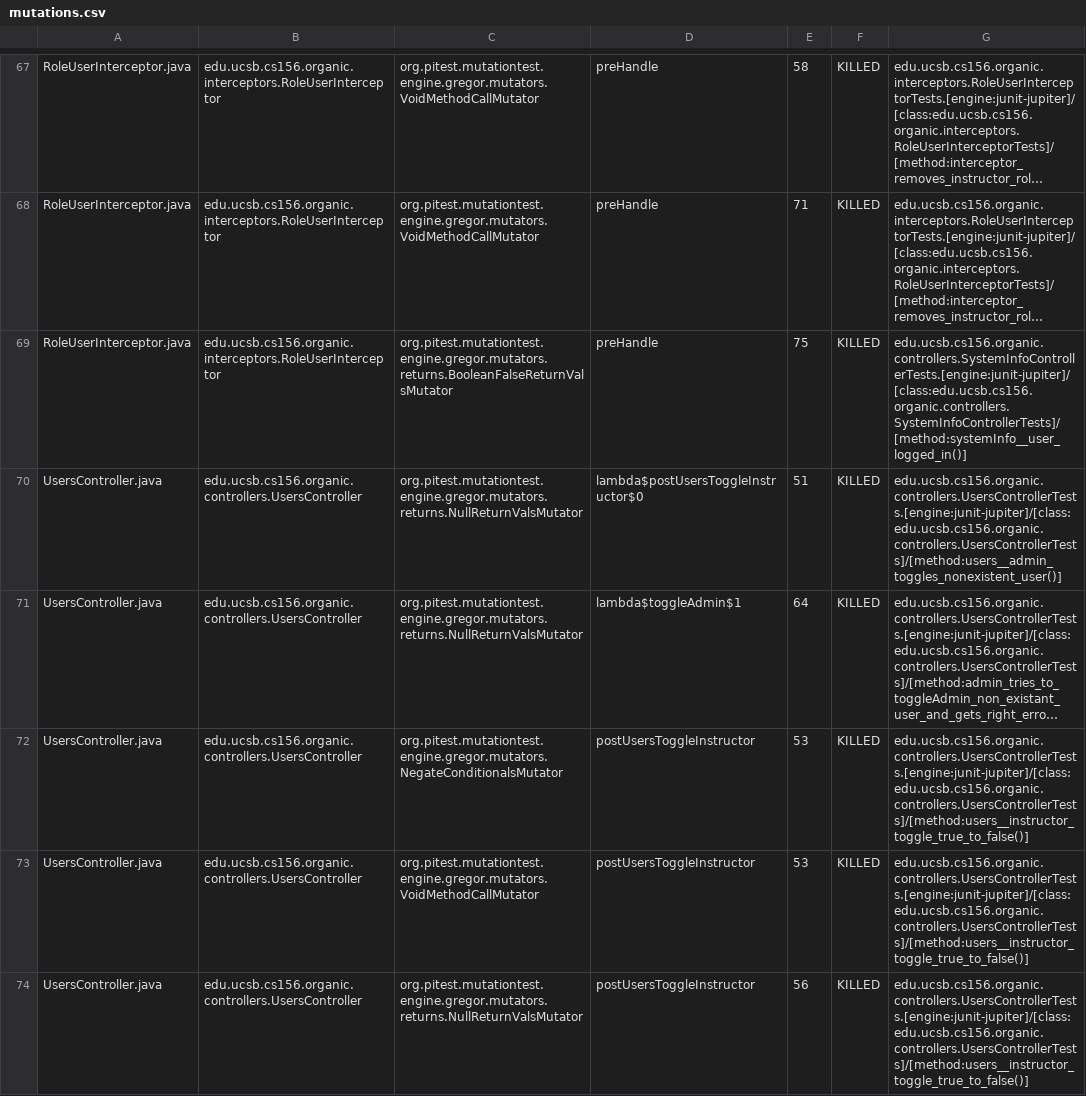
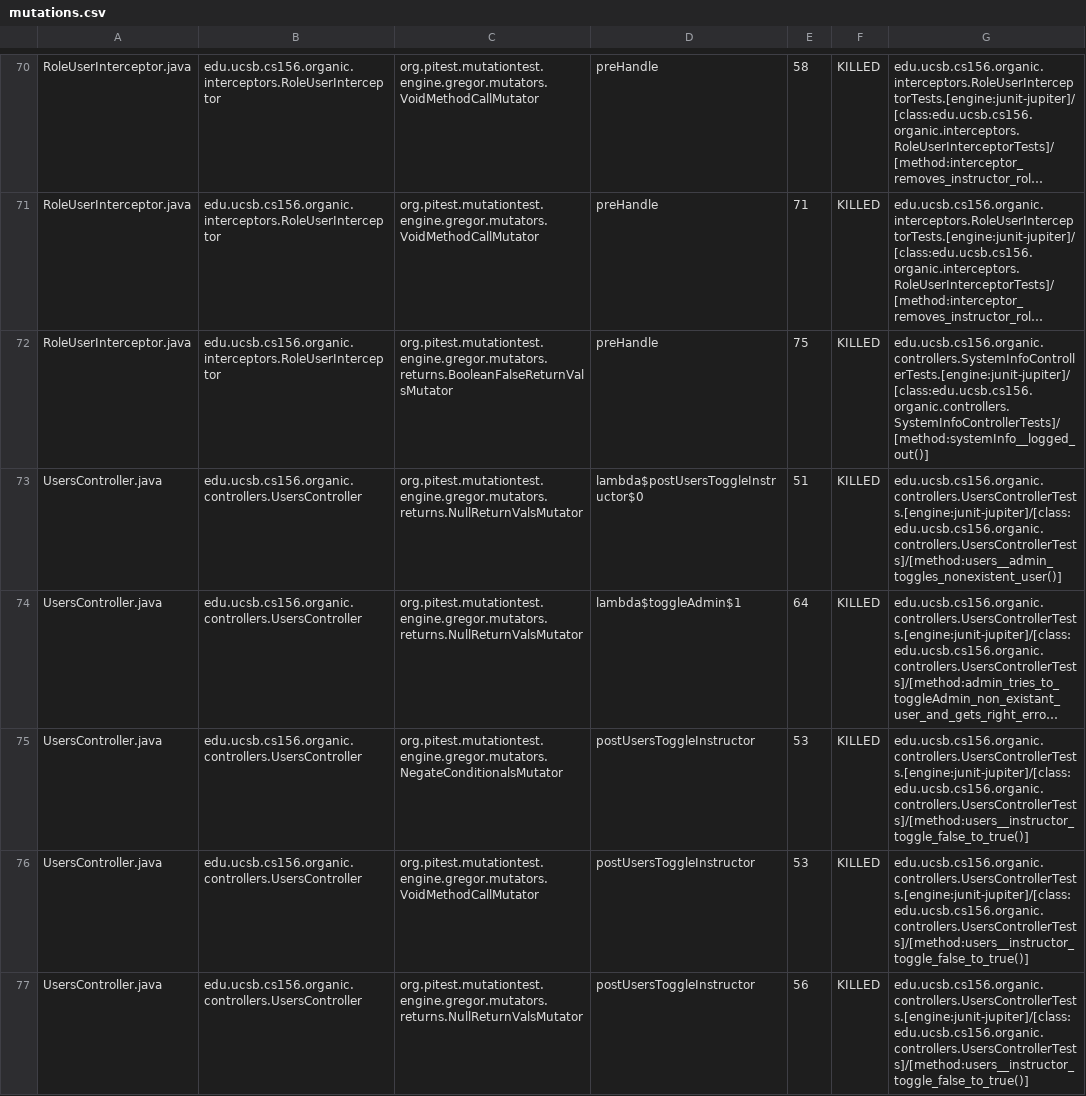
Before and after one commit to ucsb-cs156-w24/proj-organic-w24-6pm-1, a CSV file: prs/62/pitest/mutations.csv, drawn as a sheet; only a part is shown, gaps mark what is left out; long unchanged cells end in …; addresses are those after the commit; the diff covers the shown part only; the diff names each change by its address in the sheet, - before the commit and + after, or states it on an @@ line.

Commit message:
Deploying to gh-pages from @ ucsb-cs156-w24/proj-organic-w24-6pm-1@cc65c334056b2f032217240912bbc582e8b60472 🚀

```diff
--- a/prs/62/pitest/mutations.csv
+++ b/prs/62/pitest/mutations.csv
-G72: edu.ucsb.cs156.organic.controllers.SystemInfoControllerTests.[engine:junit-jupiter]/[class:edu.ucsb.cs156.organic.controllers.SystemInfoControllerTests]/[method:systemInfo__user_logged_in()]
+G72: edu.ucsb.cs156.organic.controllers.SystemInfoControllerTests.[engine:junit-jupiter]/[class:edu.ucsb.cs156.organic.controllers.SystemInfoControllerTests]/[method:systemInfo__logged_out()]
-G75:G77: edu.ucsb.cs156.organic.controllers.UsersControllerTests.[engine:junit-jupiter]/[class:edu.ucsb.cs156.organic.controllers.UsersControllerTests]/[method:users__instructor_toggle_true_to_false()]
+G75:G77: edu.ucsb.cs156.organic.controllers.UsersControllerTests.[engine:junit-jupiter]/[class:edu.ucsb.cs156.organic.controllers.UsersControllerTests]/[method:users__instructor_toggle_false_to_true()]
```
Also changed, not shown: 3 added rows and 23 edited cells elsewhere in this file, 19 other files.
